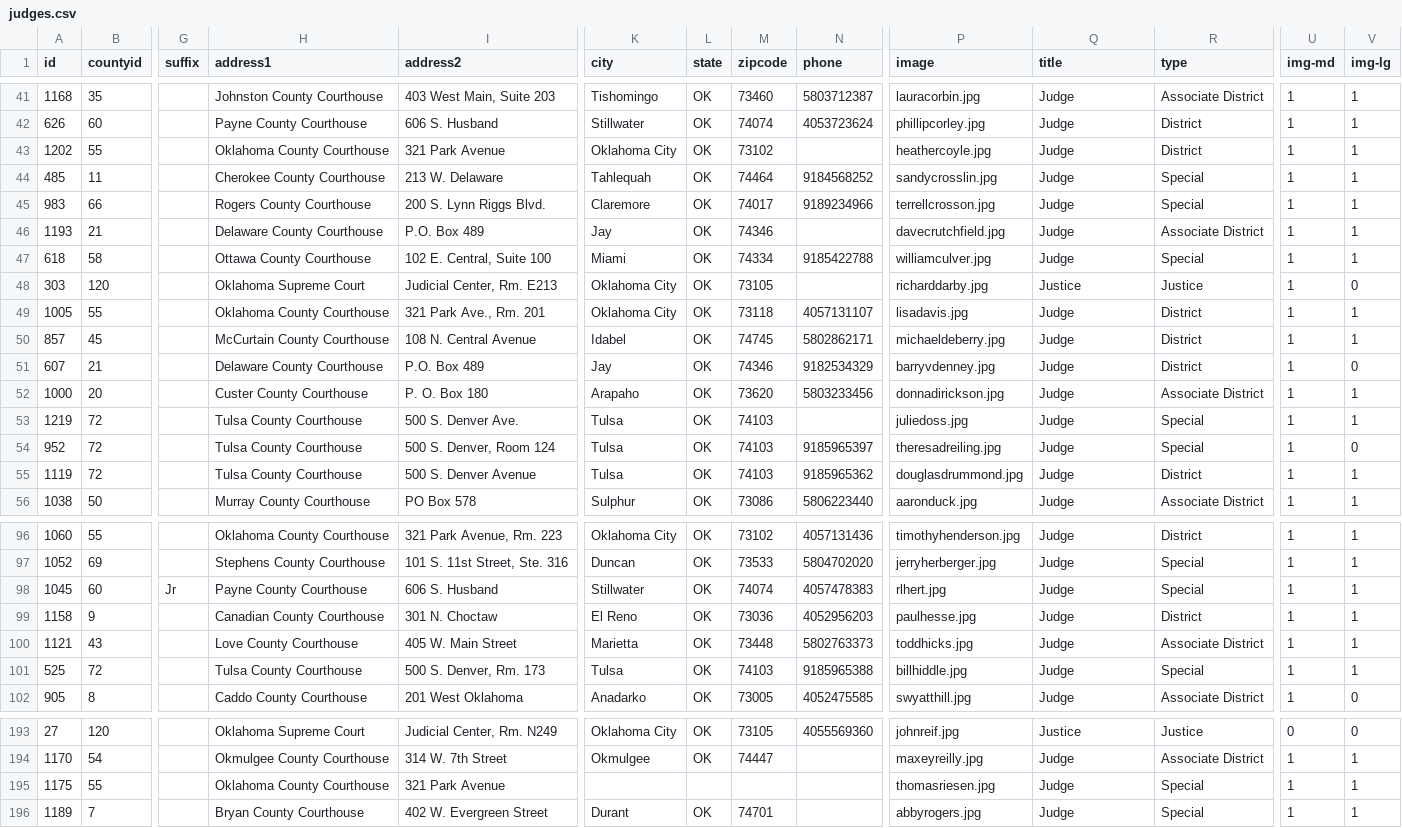
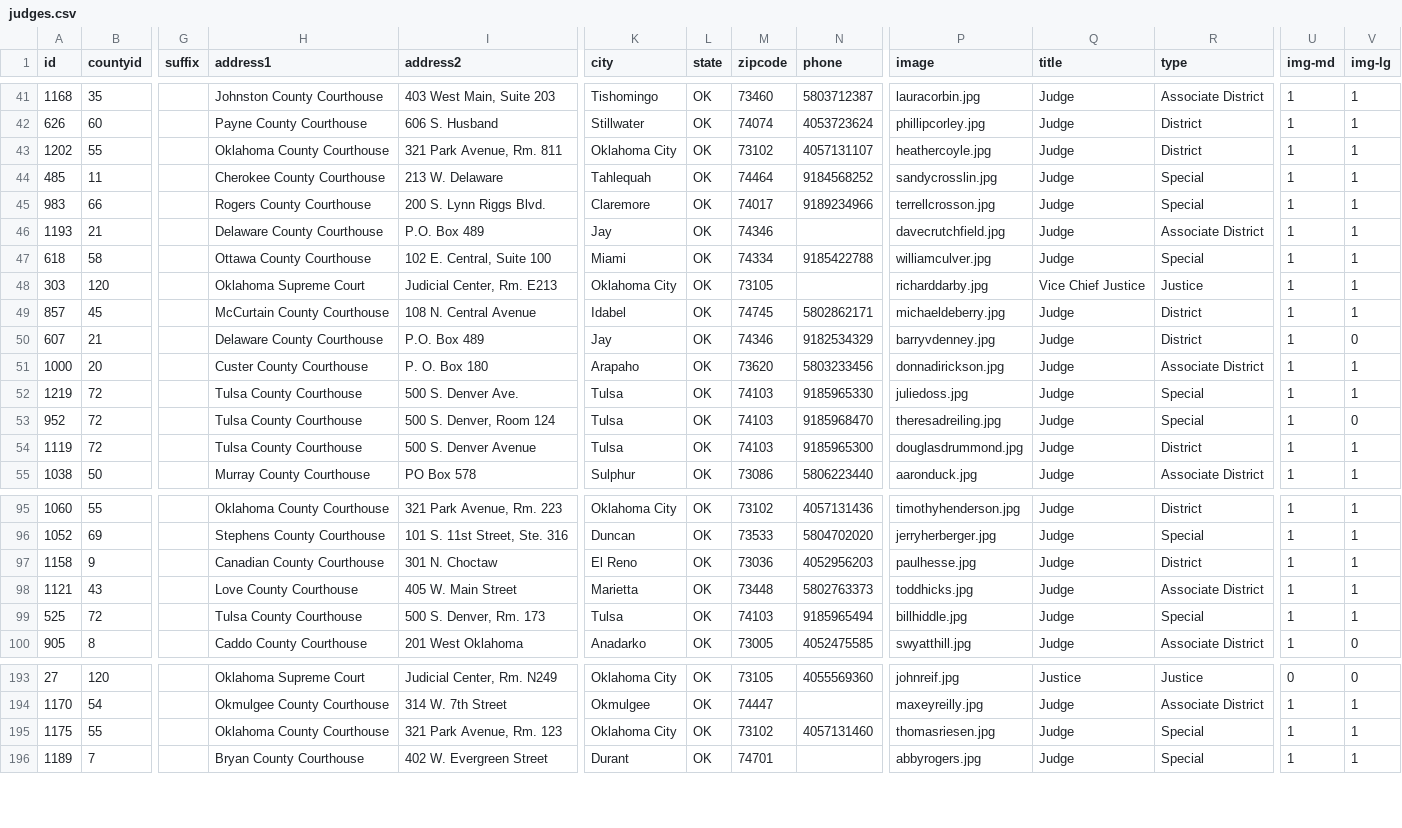
Before and after one commit to OSCNWeb/Courts, a CSV file: _data/judges.csv, drawn as a sheet; only a part is shown, gaps mark what is left out; removed rows and columns are numbered as before the commit, all else as after; rows hold the shown columns only; the diff covers the shown part only; the diff names each change by its address in the sheet, - before the commit and + after, or states it on an @@ line.

Commit message:
updated judges xml

```diff
--- a/_data/judges.csv
+++ b/_data/judges.csv
-I43 (address2): 321 Park Avenue
+I43 (address2): 321 Park Avenue, Rm. 811
-N43 (phone): (empty)
+N43 (phone): 4057131107
-Q48 (title): Justice
+Q48 (title): Vice Chief Justice
-V48 (img-lg): 0
+V48 (img-lg): 1
-row 49: 1005 | 55 |  | Oklahoma County Courthouse | 321 Park Ave., Rm. 201 | Oklahoma City | OK | 73118 | 4057131107 | lisadavis.jpg | Judge | District | 1 | 1
-N52 (phone): (empty)
+N52 (phone): 9185965330
-N53 (phone): 9185965397
+N53 (phone): 9185968470
-N54 (phone): 9185965362
+N54 (phone): 9185965300
-row 98: 1045 | 60 | Jr | Payne County Courthouse | 606 S. Husband | Stillwater | OK | 74074 | 4057478383 | rlhert.jpg | Judge | Special | 1 | 1
-N99 (phone): 9185965388
+N99 (phone): 9185965494
-I195 (address2): 321 Park Avenue
+I195 (address2): 321 Park Avenue, Rm. 123
-K195 (city): (empty)
+K195 (city): Oklahoma City
-L195 (state): (empty)
+L195 (state): OK
-M195 (zipcode): (empty)
+M195 (zipcode): 73102
-N195 (phone): (empty)
+N195 (phone): 4057131460
```
Also changed, not shown: 3 added rows, 2 removed rows and 46 edited cells elsewhere in this file, _data/county.csv, 1 other file.
